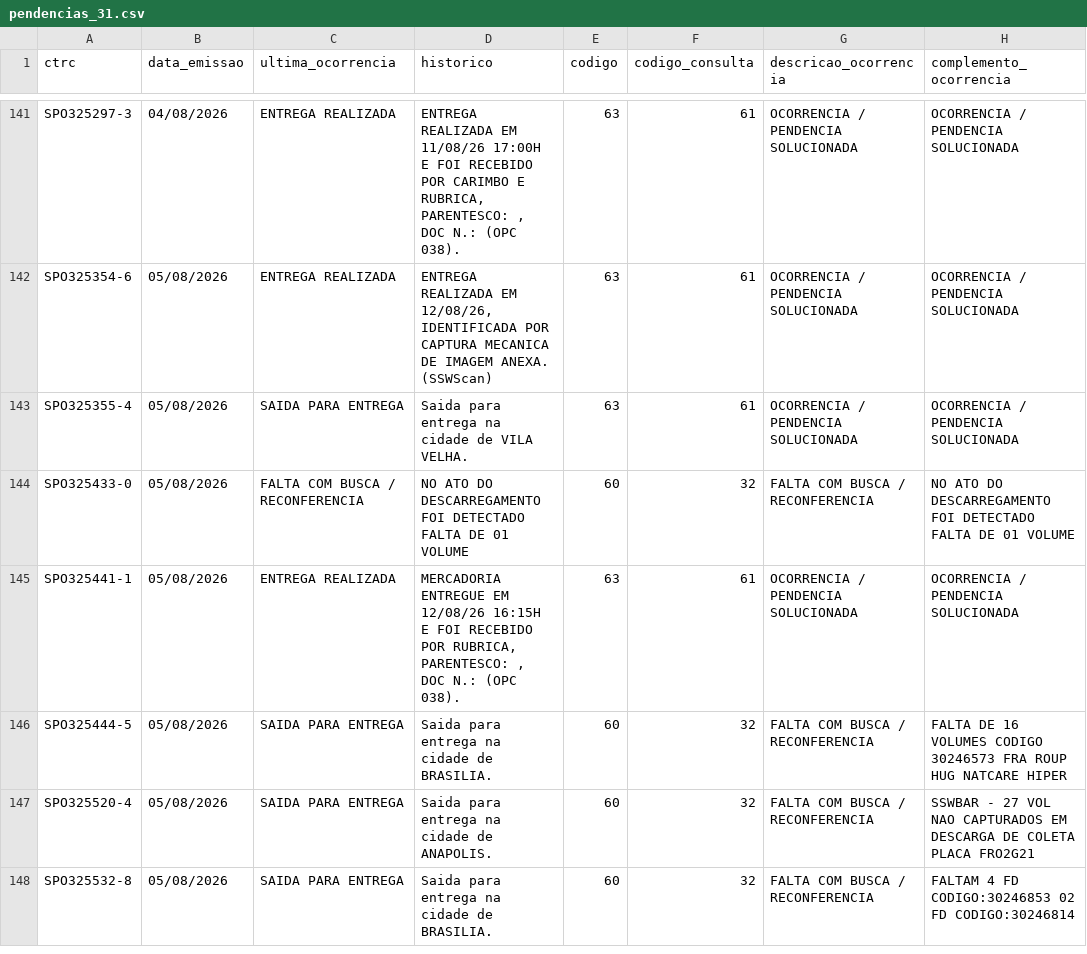
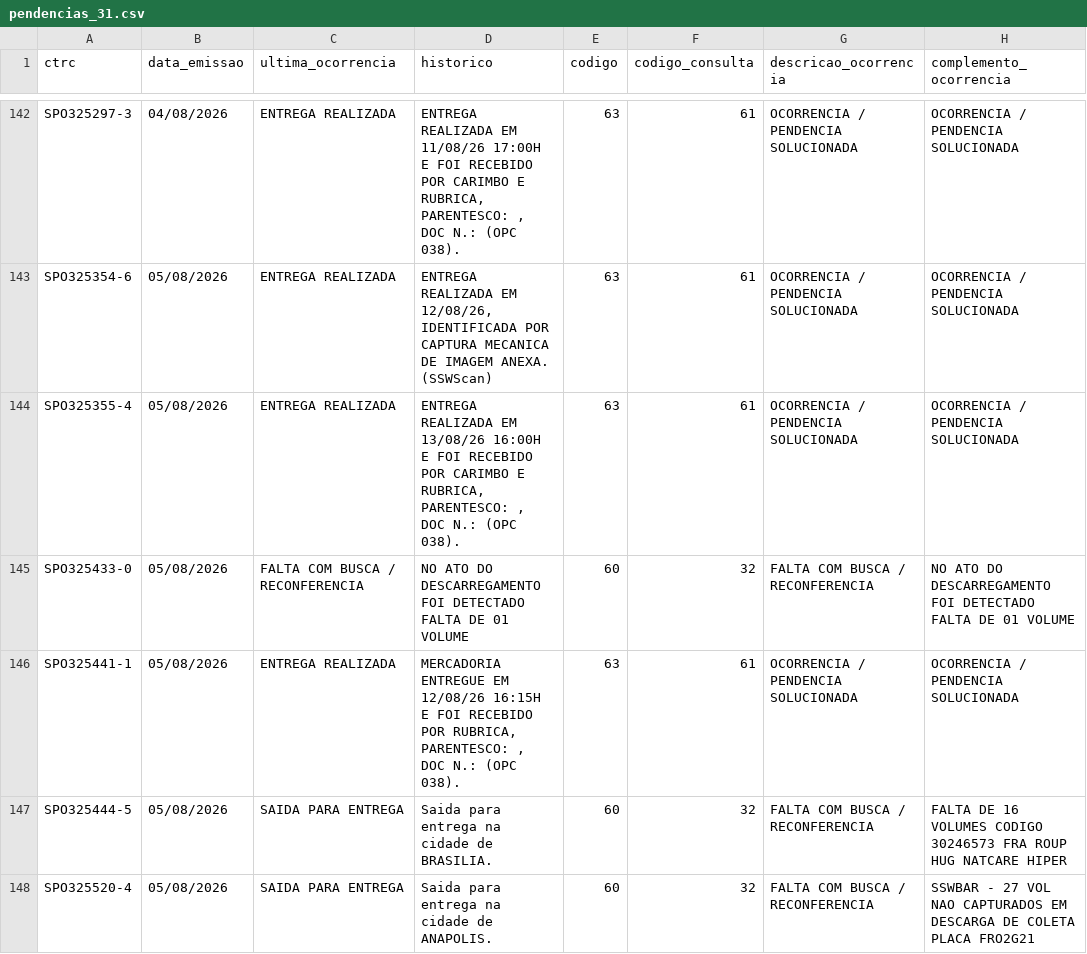
Before and after one commit to binhotransportes15/coletas-ace, a CSV file: dashboard/data/pendencia/pendencias_31.csv, drawn as a sheet; only a part is shown, gaps mark what is left out; the shorter side is filled out with more unchanged rows; addresses are those after the commit; the diff covers the shown part only; the diff names each change by its address in the sheet, - before the commit and + after, or states it on an @@ line.

```diff
--- a/dashboard/data/pendencia/pendencias_31.csv
+++ b/dashboard/data/pendencia/pendencias_31.csv
-C144 (ultima_ocorrencia): SAIDA PARA ENTREGA
+C144 (ultima_ocorrencia): ENTREGA REALIZADA
-D144 (historico): Saida para entrega na cidade de VILA VELHA.
+D144 (historico): ENTREGA REALIZADA EM 13/08/26 16:00H E FOI RECEBIDO POR CARIMBO E RUBRICA, PARENTESCO: , DOC N.: (OPC 038).
```
Also changed, not shown: 3 added rows and 2 edited cells elsewhere in this file, dashboard/data/agendamentos_225.csv, dashboard/data/armazem/veiculos_78.csv, 17 other files.
